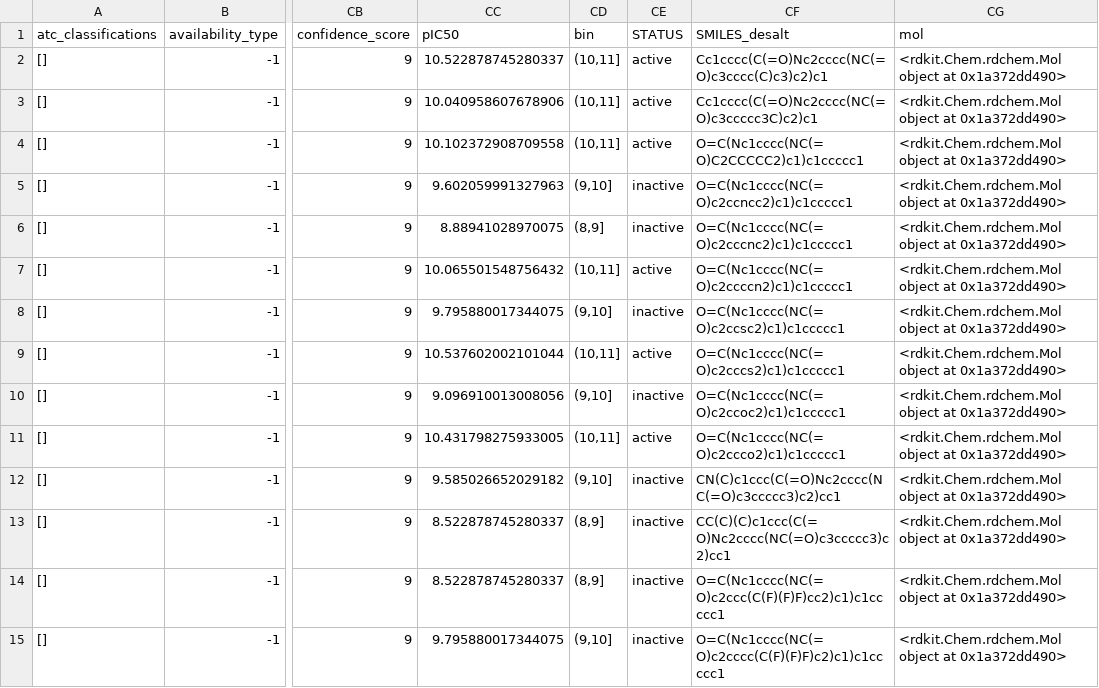
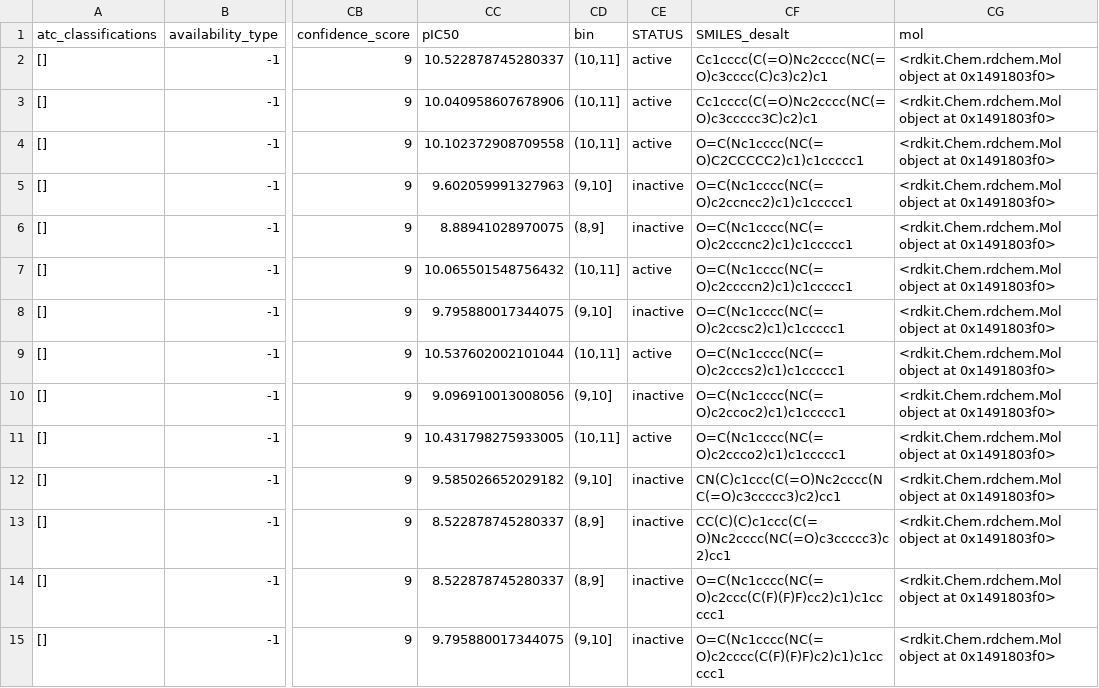
Before and after one commit to SayH1/RBPro, a CSV file: file/gene_read_counts_table_all_final.csv_O14649/INH_Cleaned.csv, drawn as a sheet; only a part is shown, gaps mark what is left out; the diff covers the shown part only; the diff names each change by its address in the sheet, - before the commit and + after, or states it on an @@ line.

```diff
--- a/file/gene_read_counts_table_all_final.csv_O14649/INH_Cleaned.csv
+++ b/file/gene_read_counts_table_all_final.csv_O14649/INH_Cleaned.csv
-CG2:CG15 (mol): …object at 0x1a372dd490>
+CG2:CG15 (mol): …object at 0x1491803f0>
```
Also changed, not shown: 39 edited cells elsewhere in this file, file/GSE111168-expression.csv_O14649/IC50_Cleaned.csv, file/GSE111168-expression.csv_O14649/INH_Cleaned.csv, 49 other files.
